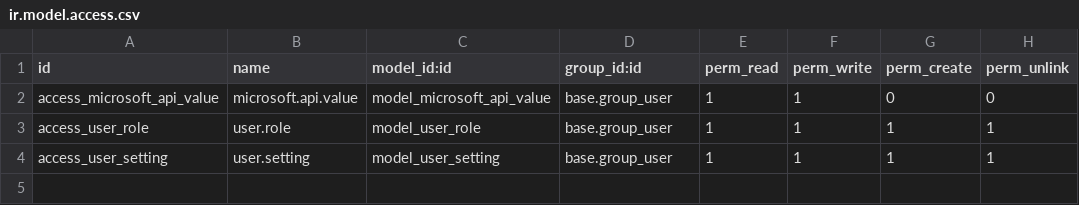
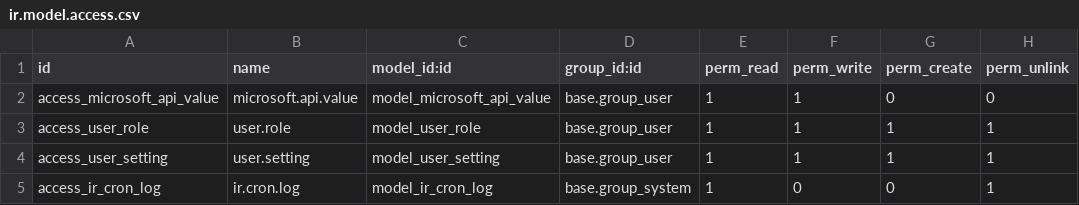
Before and after one commit to towuudorj/vertexmon_erp_v17, a CSV file: vertexmon_tools/security/ir.model.access.csv, drawn as a sheet.

Commit message:
ir.cron log history

```diff
--- a/vertexmon_tools/security/ir.model.access.csv
+++ b/vertexmon_tools/security/ir.model.access.csv
@@ -4 +4,2 @@ access_user_role,user.role,model_user_role,base.group_user,1,1,1,1
 access_user_setting,user.setting,model_user_setting,base.group_user,1,1,1,1
+access_ir_cron_log,ir.cron.log,model_ir_cron_log,base.group_system,1,0,0,1
```
Also changed, not shown: 6 other files.
